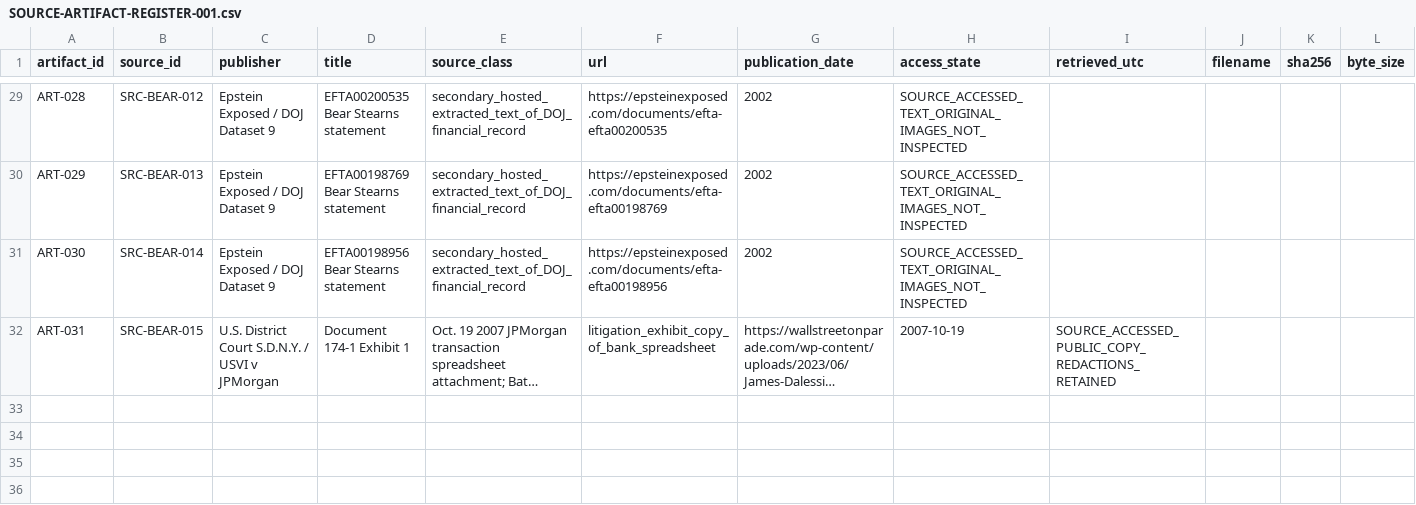
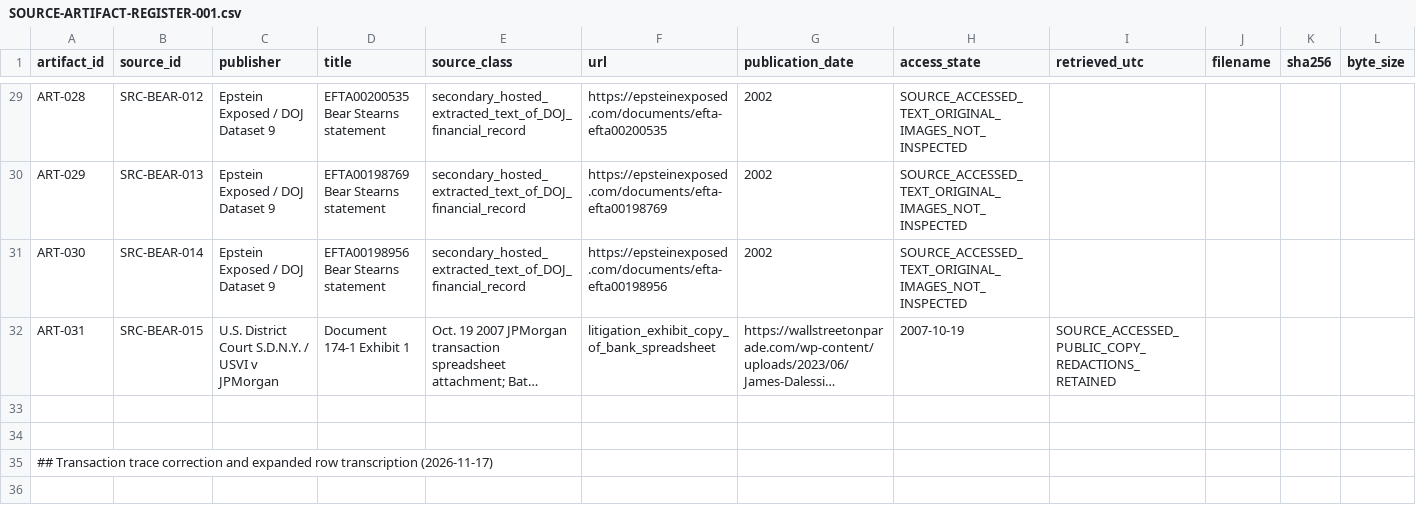
Before and after one commit to Evank253/Epstein-files-full-timeline-from-1980-to-current-2026, a CSV file: research/SOURCE-ARTIFACT-REGISTER-001.csv, drawn as a sheet; only a part is shown, gaps mark what is left out; long unchanged cells end in …; rows hold the shown columns only; the diff covers the shown part only; the diff names each change by its address in the sheet, - before the commit and + after, or states it on an @@ line.

```diff
--- a/research/SOURCE-ARTIFACT-REGISTER-001.csv
+++ b/research/SOURCE-ARTIFACT-REGISTER-001.csv
+row 33: (empty)
+row 34: (empty)
+row 35: ## Transaction trace correction and expanded row transcription (2026-11-17)
+row 36: (empty)
```
Also changed, not shown: 3 added rows elsewhere in this file.
